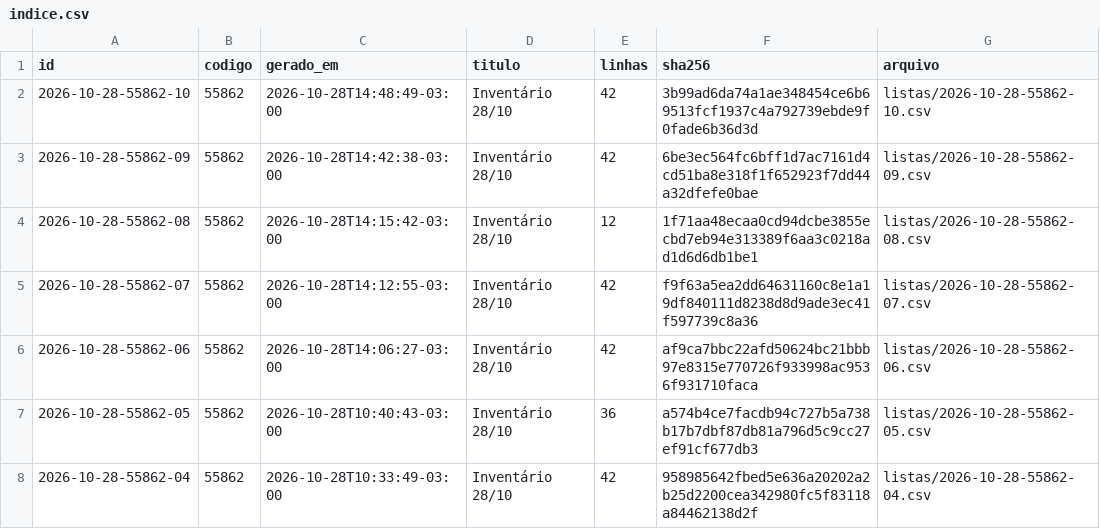
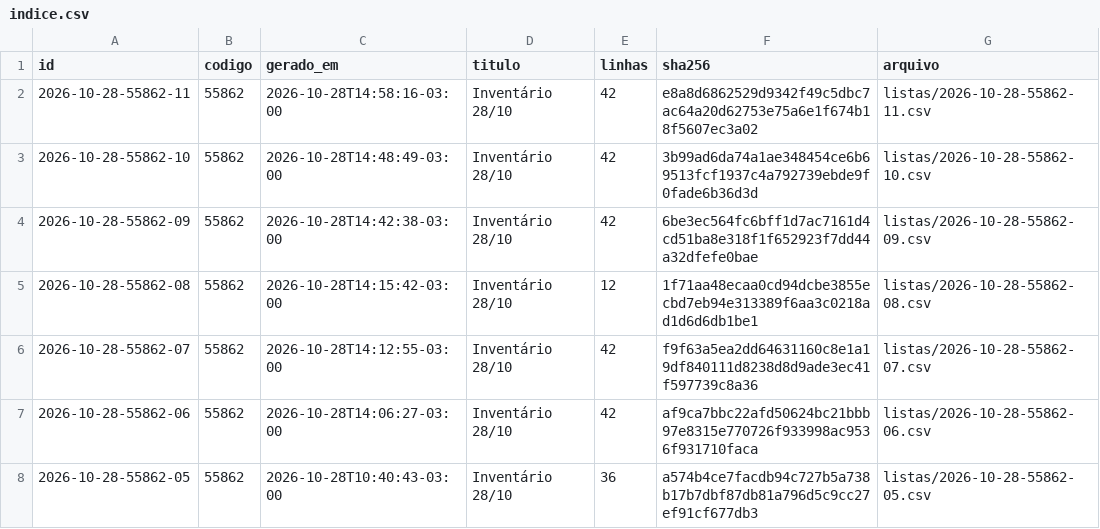
Before and after one commit to jofilho71/asidobem-listas, a CSV file: indice.csv, drawn as a sheet; only a part is shown; the shorter side is filled out with more unchanged rows.

```diff
--- a/indice.csv
+++ b/indice.csv
@@ -1,2 +1,3 @@
 id;codigo;gerado_em;titulo;linhas;sha256;arquivo
+2026-10-28-55862-11;55862;2026-10-28T14:58:16-03:00;Inventário 28/10;42;e8a8d6862529d9342f49c5dbc7ac64a20d62753e75a6e1f674b18f5607ec3a02;listas/2026-10-28-55862-11.csv
 2026-10-28-55862-10;55862;2026-10-28T14:48:49-03:00;Inventário 28/10;42;3b99ad6da74a1ae348454ce6b69513fcf1937c4a792739ebde9f0fade6b36d3d;listas/2026-10-28-55862-10.csv
```
